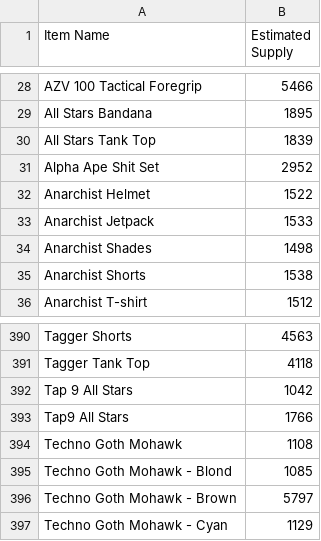
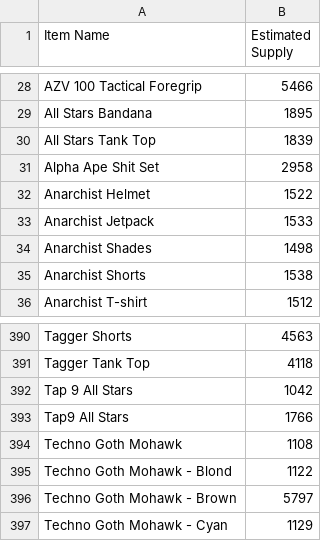
Before and after one commit to Jora199/market, a CSV file: data/nft_supply_results.csv, drawn as a sheet; only a part is shown, gaps mark what is left out.

Commit message:
Update data - 2025-04-07 19:40:09

```diff
--- a/data/nft_supply_results.csv
+++ b/data/nft_supply_results.csv
@@ -30,3 +30,3 @@ All Stars Bandana,1895
 All Stars Tank Top,1839
-Alpha Ape Shit Set,2952
+Alpha Ape Shit Set,2958
 Anarchist Helmet,1522
@@ -394,3 +394,3 @@ Tap9 All Stars,1766
 Techno Goth Mohawk,1108
-Techno Goth Mohawk - Blond,1085
+Techno Goth Mohawk - Blond,1122
 Techno Goth Mohawk - Brown,5797
```
Also changed, not shown: 1 other file.
